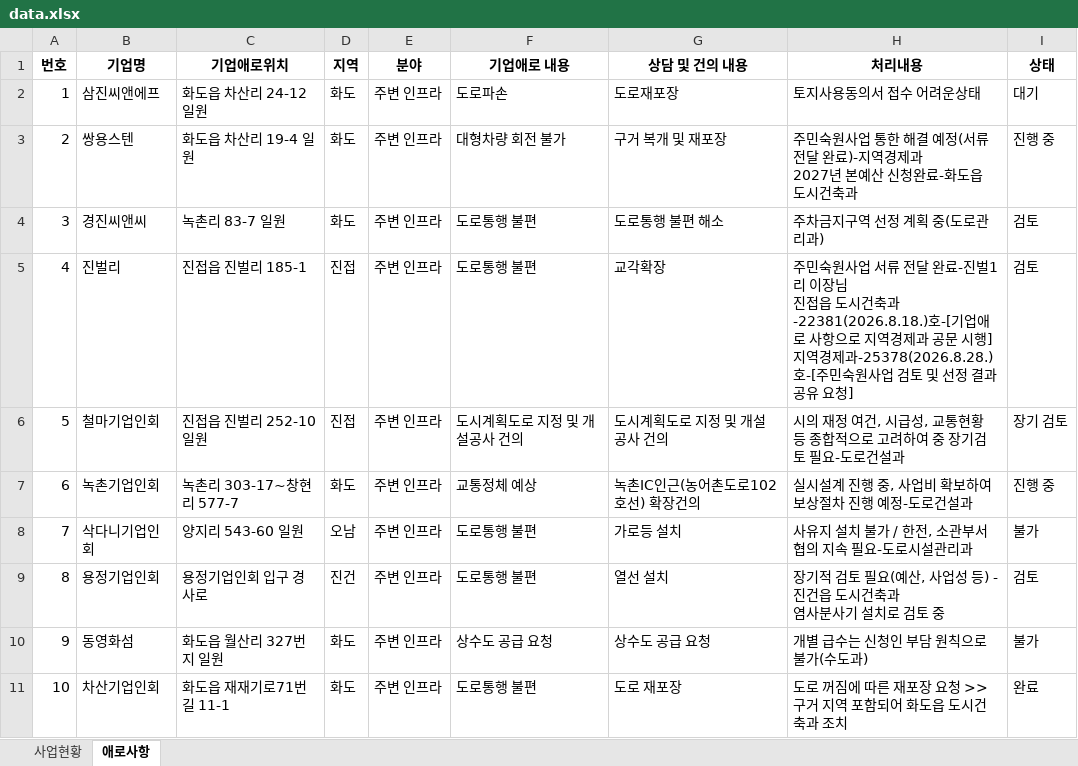
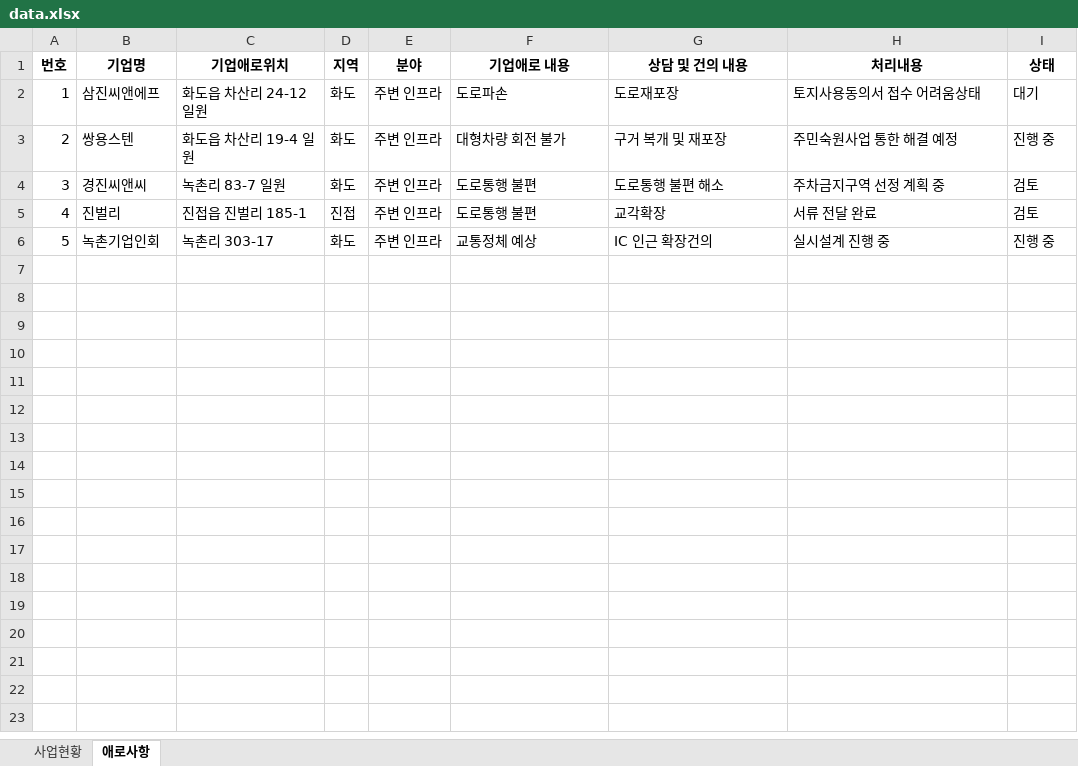
Before and after one commit to wovud4023-cell/nyjcorpdashboard, an Excel workbook: data.xlsx, sheet 애로사항, drawn as a sheet; only a part is shown; values as stored, in another font and other column widths than the file's, no borders; removed rows and columns are numbered as before the commit, all else as after; ↵ is a line break in a cell; the diff covers the shown part only; the diff names each change by its address in the sheet, - before the commit and + after, or states it on an @@ line.

```diff
--- a/data.xlsx (sheet 애로사항)
+++ b/data.xlsx (sheet 애로사항)
-H2 (처리내용): 토지사용동의서 접수 어려운상태
+H2 (처리내용): 토지사용동의서 접수 어려움상태
-H3 (처리내용): 주민숙원사업 통한 해결 예정(서류 전달 완료)-지역경제과 ↵ 2027년 본예산 신청완료-화도읍 도시건축과
+H3 (처리내용): 주민숙원사업 통한 해결 예정
-H4 (처리내용): 주차금지구역 선정 계획 중(도로관리과)
+H4 (처리내용): 주차금지구역 선정 계획 중
-H5 (처리내용): 주민숙원사업 서류 전달 완료-진벌1리 이장님 ↵ 진접읍 도시건축과-22381(2026.8.18.)호-[기업애로 사항으로 지역경제과 공문 시행] ↵ 지역경제과-25378(2026.8.28.)호-[주민숙원사업 검토 및 선정 결과 공유 요청]
+H5 (처리내용): 서류 전달 완료
-row 6: 5 | 철마기업인회 | 진접읍 진벌리 252-10 일원 | 진접 | 주변 인프라 | 도시계획도로 지정 및 개설공사 건의 | 도시계획도로 지정 및 개설공사 건의 | 시의 재정 여건, 시급성, 교통현황 등 종합적으로 고려하여 중 장기검토 필요-도로건설과 | 장기 검토
@@ column A (번호) renumbered in row 6 @@
-C6 (기업애로위치): 녹촌리 303-17~창현리 577-7
+C6 (기업애로위치): 녹촌리 303-17
-G6 (상담 및 건의 내용): 녹촌IC인근(농어촌도로102호선) 확장건의
+G6 (상담 및 건의 내용): IC 인근 확장건의
-H6 (처리내용): 실시설계 진행 중, 사업비 확보하여 보상절차 진행 예정-도로건설과
+H6 (처리내용): 실시설계 진행 중
-row 8: 7 | 삭다니기업인회 | 양지리 543-60 일원 | 오남 | 주변 인프라 | 도로통행 불편 | 가로등 설치 | 사유지 설치 불가 / 한전, 소관부서 협의 지속 필요-도로시설관리과 | 불가
-row 9: 8 | 용정기업인회 | 용정기업인회 입구 경사로 | 진건 | 주변 인프라 | 도로통행 불편 | 열선 설치 | 장기적 검토 필요(예산, 사업성 등) - 진건읍 도시건축과 ↵ 염사분사기 설치로 검토 중 | 검토
-row 10: 9 | 동영화섬 | 화도읍 월산리 327번지 일원 | 화도 | 주변 인프라 | 상수도 공급 요청 | 상수도 공급 요청 | 개별 급수는 신청인 부담 원칙으로 불가(수도과) | 불가
-row 11: 10 | 차산기업인회 | 화도읍 재재기로71번길 11-1 | 화도 | 주변 인프라 | 도로통행 불편 | 도로 재포장 | 도로 꺼짐에 따른 재포장 요청 >> 구거 지역 포함되어 화도읍 도시건축과 조치 | 완료
```
Also changed, not shown: 10 removed rows elsewhere in this sheet, sheet 사업현황, 3 other files.
